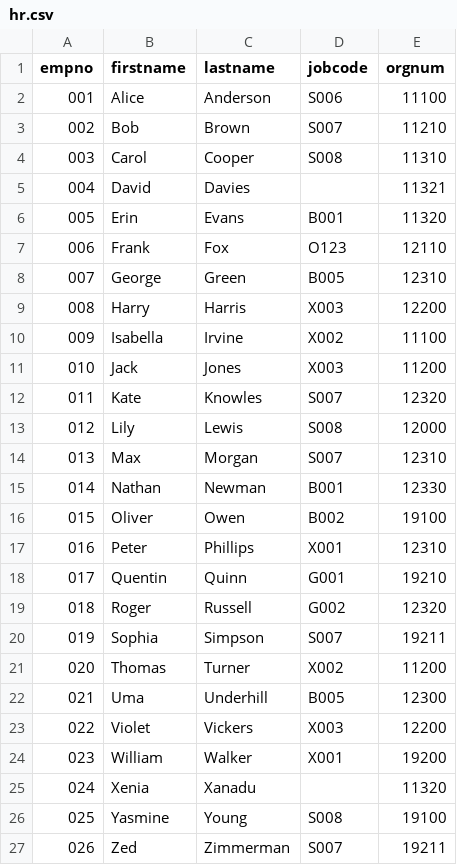
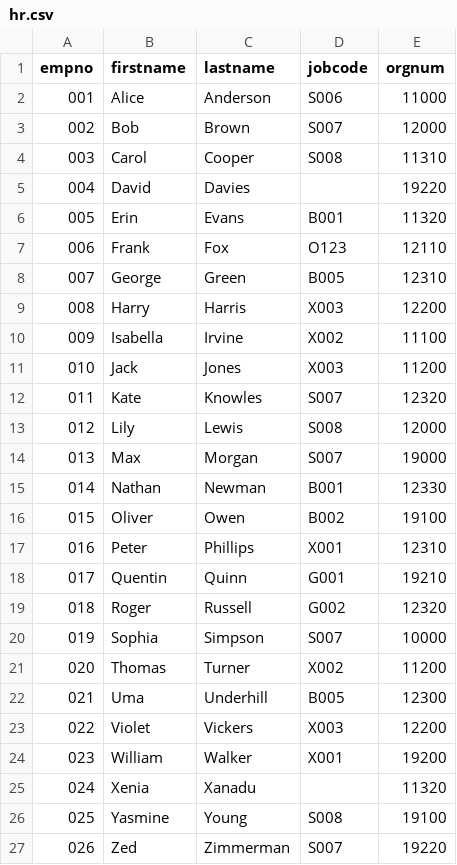
Before and after one commit to Evolveum/midpoint-samples, a CSV file: samples/book/9/hr.csv, drawn as a sheet.

```diff
--- a/samples/book/9/hr.csv
+++ b/samples/book/9/hr.csv
@@ -1,6 +1,6 @@
 "empno","firstname","lastname","jobcode","orgnum"
-"001","Alice","Anderson","S006","11100"
-"002","Bob","Brown","S007","11210"
+"001","Alice","Anderson","S006","11000"
+"002","Bob","Brown","S007","12000"
 "003","Carol","Cooper","S008","11310"
-"004","David","Davies","","11321"
+"004","David","Davies","","19220"
 "005","Erin","Evans","B001","11320"
@@ -13,3 +13,3 @@
 "012","Lily","Lewis","S008","12000"
-"013","Max","Morgan","S007","12310"
+"013","Max","Morgan","S007","19000"
 "014","Nathan","Newman","B001","12330"
@@ -19,3 +19,3 @@
 "018","Roger","Russell","G002","12320"
-"019","Sophia","Simpson","S007","19211"
+"019","Sophia","Simpson","S007","10000"
 "020","Thomas","Turner","X002","11200"
@@ -26,2 +26,2 @@
 "025","Yasmine","Young","S008","19100"
-"026","Zed","Zimmerman","S007","19211"
+"026","Zed","Zimmerman","S007","19220"
```
Also changed, not shown: samples/book/9/org.csv, 1 other file.
